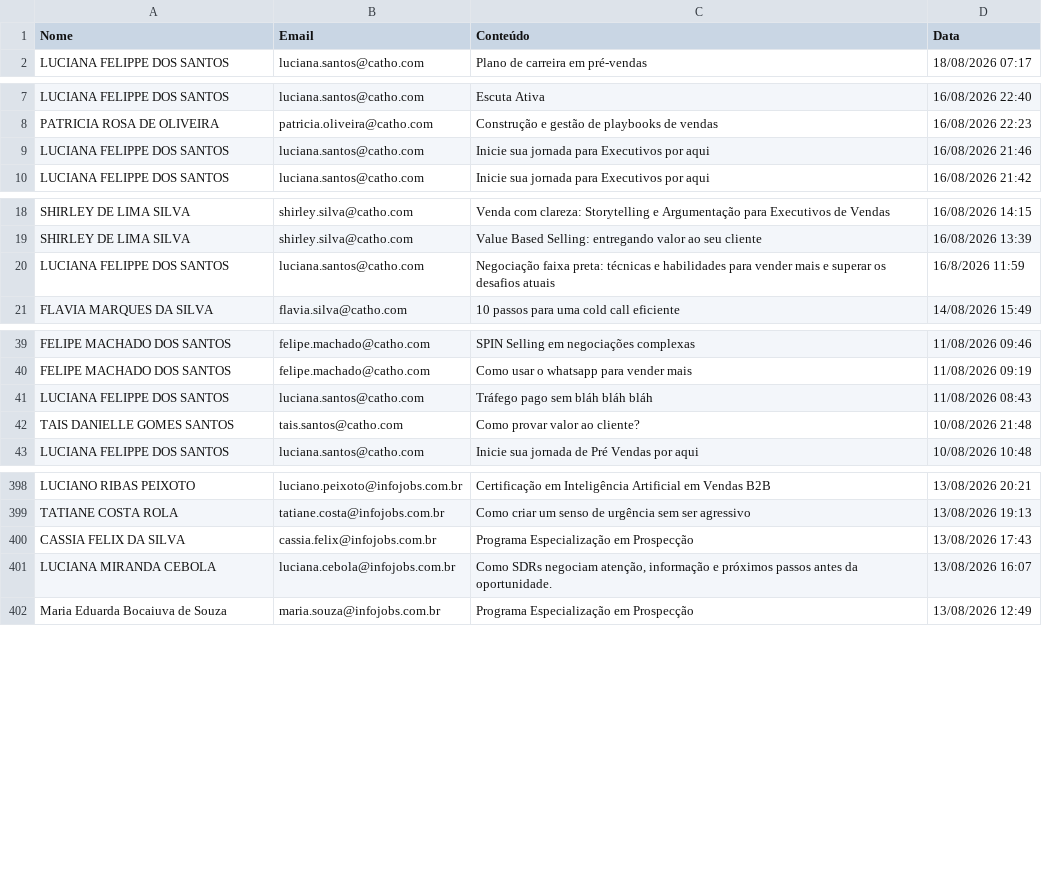
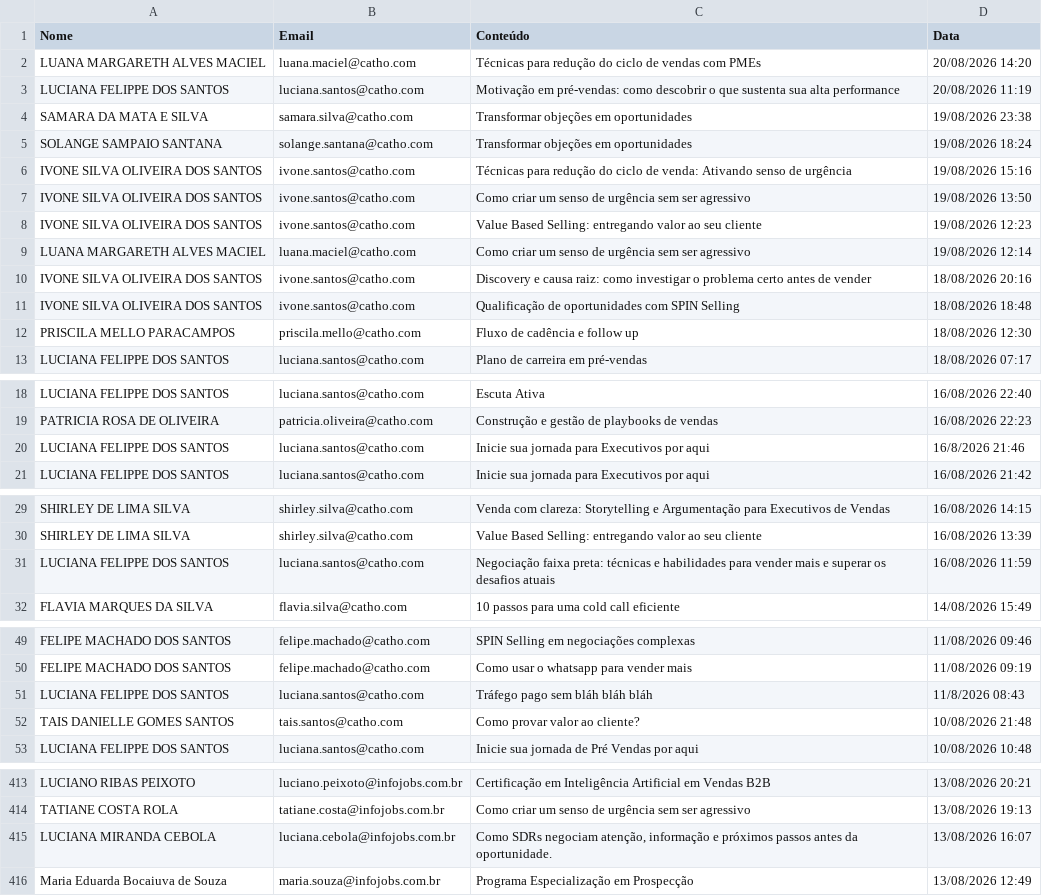
Before and after one commit to gabrielsbrasil/redarbor, a CSV file: data/redarbor.csv, drawn as a sheet; only a part is shown, gaps mark what is left out; the diff covers the shown part only.

```diff
--- a/data/redarbor.csv
+++ b/data/redarbor.csv
@@ -1,2 +1,13 @@
 Nome,Email,Conteúdo,Data
+LUANA MARGARETH ALVES MACIEL,luana.maciel@catho.com,Técnicas para redução do ciclo de vendas com PMEs,20/08/2026 14:20
+LUCIANA FELIPPE DOS SANTOS,luciana.santos@catho.com,Motivação em pré-vendas: como descobrir o que sustenta sua alta performance,20/08/2026 11:19
+SAMARA DA MATA E SILVA,samara.silva@catho.com,Transformar objeções em oportunidades,19/08/2026 23:38
+SOLANGE SAMPAIO SANTANA,solange.santana@catho.com,Transformar objeções em oportunidades,19/08/2026 18:24
+IVONE SILVA OLIVEIRA DOS SANTOS,ivone.santos@catho.com,Técnicas para redução do ciclo de venda: Ativando senso de urgência,19/08/2026 15:16
+IVONE SILVA OLIVEIRA DOS SANTOS,ivone.santos@catho.com,Como criar um senso de urgência sem ser agressivo,19/08/2026 13:50
+IVONE SILVA OLIVEIRA DOS SANTOS,ivone.santos@catho.com,Value Based Selling: entregando valor ao seu cliente,19/08/2026 12:23
+LUANA MARGARETH ALVES MACIEL,luana.maciel@catho.com,Como criar um senso de urgência sem ser agressivo,19/08/2026 12:14
+IVONE SILVA OLIVEIRA DOS SANTOS,ivone.santos@catho.com,Discovery e causa raiz: como investigar o problema certo antes de vender,18/08/2026 20:16
+IVONE SILVA OLIVEIRA DOS SANTOS,ivone.santos@catho.com,Qualificação de oportunidades com SPIN Selling,18/08/2026 18:48
+PRISCILA MELLO PARACAMPOS,priscila.mello@catho.com,Fluxo de cadência e follow up,18/08/2026 12:30
 LUCIANA FELIPPE DOS SANTOS,luciana.santos@catho.com,Plano de carreira em pré-vendas,18/08/2026 07:17
@@ -8,3 +19,3 @@ LUCIANA FELIPPE DOS SANTOS,luciana.santos@catho.com,Escuta Ativa,16/08/2026 22:4
 PATRICIA ROSA DE OLIVEIRA,patricia.oliveira@catho.com,Construção e gestão de playbooks de vendas,16/08/2026 22:23
-LUCIANA FELIPPE DOS SANTOS,luciana.santos@catho.com,Inicie sua jornada para Executivos por aqui,16/08/2026 21:46
+LUCIANA FELIPPE DOS SANTOS,luciana.santos@catho.com,Inicie sua jornada para Executivos por aqui,16/8/2026 21:46
 LUCIANA FELIPPE DOS SANTOS,luciana.santos@catho.com,Inicie sua jornada para Executivos por aqui,16/08/2026 21:42
@@ -19,3 +30,3 @@ SHIRLEY DE LIMA SILVA,shirley.silva@catho.com,Venda com clareza: Storytelling e
 SHIRLEY DE LIMA SILVA,shirley.silva@catho.com,Value Based Selling: entregando valor ao seu cliente,16/08/2026 13:39
-LUCIANA FELIPPE DOS SANTOS,luciana.santos@catho.com,Negociação faixa preta: técnicas e habilidades para vender mais e superar os desafios atuais,16/8/2026 11:59
+LUCIANA FELIPPE DOS SANTOS,luciana.santos@catho.com,Negociação faixa preta: técnicas e habilidades para vender mais e superar os desafios atuais,16/08/2026 11:59
 FLAVIA MARQUES DA SILVA,flavia.silva@catho.com,10 passos para uma cold call eficiente,14/08/2026 15:49
@@ -40,3 +50,3 @@ FELIPE MACHADO DOS SANTOS,felipe.machado@catho.com,SPIN Selling em negociações
 FELIPE MACHADO DOS SANTOS,felipe.machado@catho.com,Como usar o whatsapp para vender mais,11/08/2026 09:19
-LUCIANA FELIPPE DOS SANTOS,luciana.santos@catho.com,Tráfego pago sem bláh bláh bláh,11/08/2026 08:43
+LUCIANA FELIPPE DOS SANTOS,luciana.santos@catho.com,Tráfego pago sem bláh bláh bláh,11/8/2026 08:43
 TAIS DANIELLE GOMES SANTOS,tais.santos@catho.com,Como provar valor ao cliente?,10/08/2026 21:48
@@ -399,3 +414,2 @@ LUCIANO RIBAS PEIXOTO,luciano.peixoto@infojobs.com.br,Certificação em Intelig
 TATIANE COSTA ROLA,tatiane.costa@infojobs.com.br,Como criar um senso de urgência sem ser agressivo,13/08/2026 19:13
-CASSIA FELIX DA SILVA,cassia.felix@infojobs.com.br,Programa Especialização em Prospecção,13/08/2026 17:43
 LUCIANA MIRANDA CEBOLA,luciana.cebola@infojobs.com.br,"Como SDRs negociam atenção, informação e próximos passos antes da oportunidade.",13/08/2026 16:07
```
Also changed, not shown: 5 added rows, 15 removed rows and 1 edited cell elsewhere in this file.
